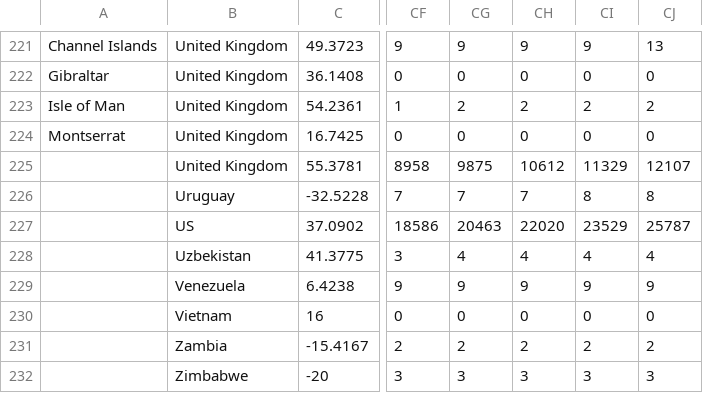
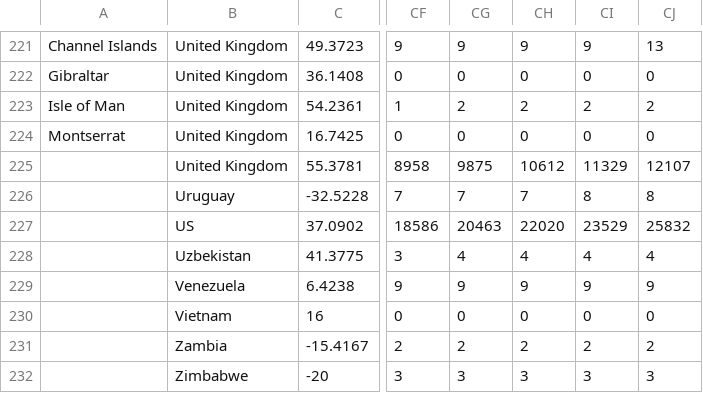
Before and after one commit to marceloctorres/Covid19Api, a CSV file: CovidApi19Console/Sources/time_series_deaths.csv, drawn as a sheet; only a part is shown, gaps mark what is left out; the diff names each change by its address in the sheet, - before the commit and + after, or states it on an @@ line.

Commit message:
Protegido por Covid119ApiConsole en '2020-04-14 23:38:07'

```diff
--- a/CovidApi19Console/Sources/time_series_deaths.csv
+++ b/CovidApi19Console/Sources/time_series_deaths.csv
-CJ227: 25787
+CJ227: 25832
```
Also changed, not shown: 4 other files.
